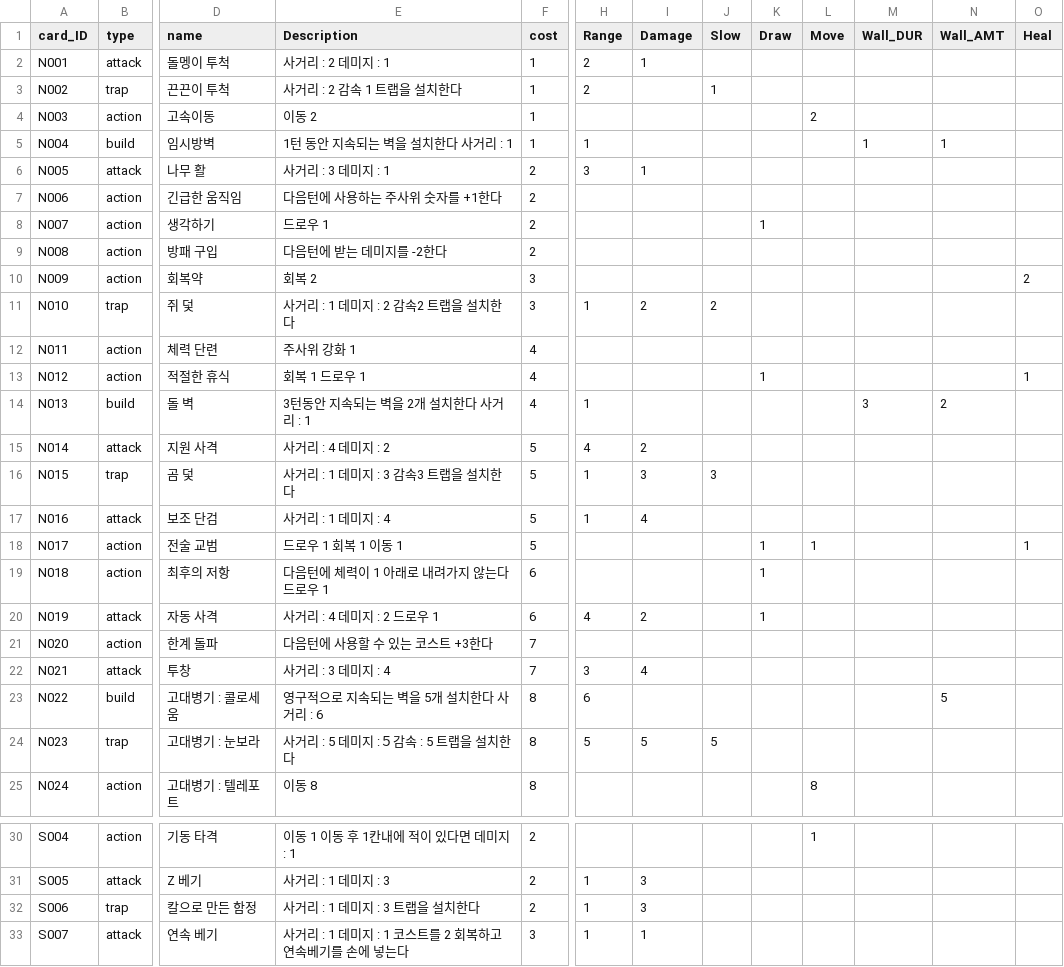
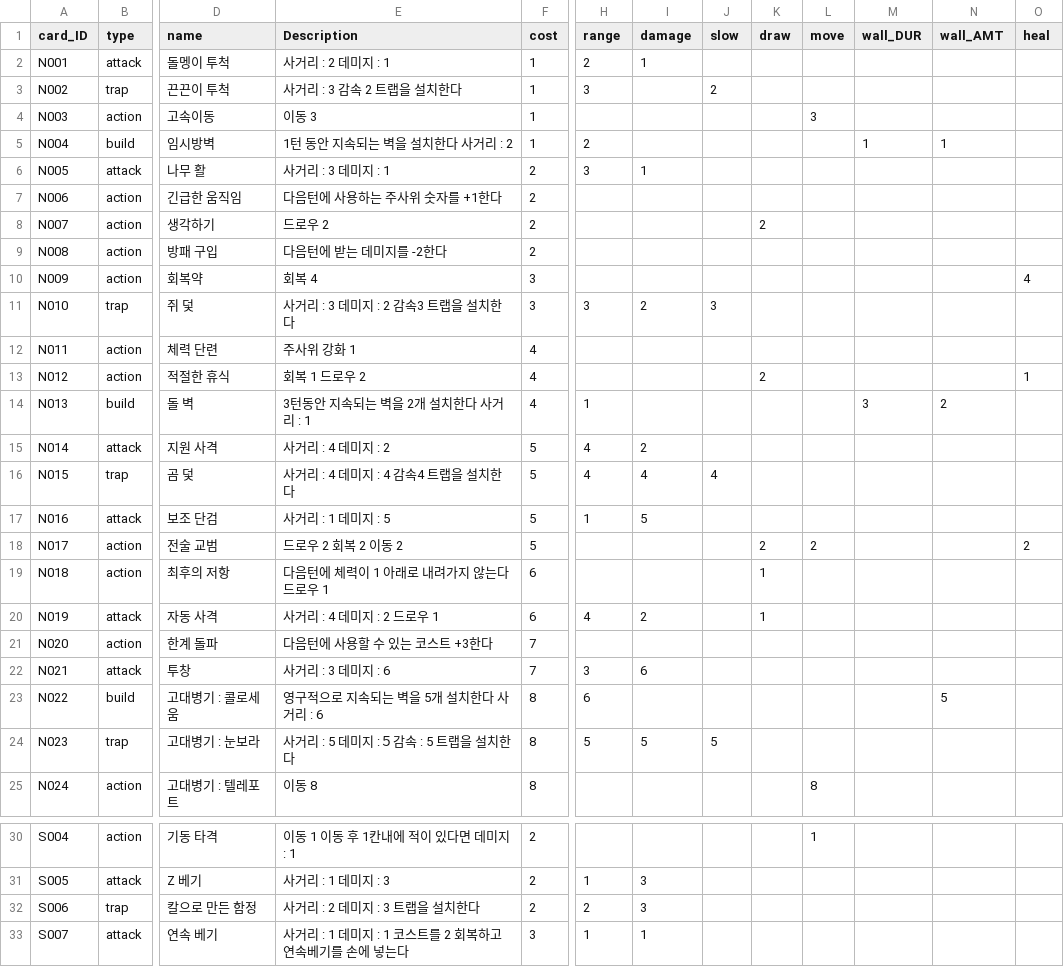
Before and after one commit to aeeouo-cloud/real-board-game, a CSV file: Assets/Resources/CardData.csv, drawn as a sheet; only a part is shown, gaps mark what is left out; the diff covers the shown part only; the diff names each change by its address in the sheet, - before the commit and + after, or states it on an @@ line.

```diff
--- a/Assets/Resources/CardData.csv
+++ b/Assets/Resources/CardData.csv
-H1: Range
+H1: range
-I1: Damage
+I1: damage
-J1: Slow
+J1: slow
-K1: Draw
+K1: draw
-L1: Move
+L1: move
-M1: Wall_DUR
+M1: wall_DUR
-N1: Wall_AMT
+N1: wall_AMT
-O1: Heal
+O1: heal
-E3 (Description): 사거리 : 2 감속 1 트랩을 설치한다
+E3 (Description): 사거리 : 3 감속 2 트랩을 설치한다
-H3 (range): 2
+H3 (range): 3
-J3 (slow): 1
+J3 (slow): 2
-E4 (Description): 이동 2
+E4 (Description): 이동 3
-L4 (move): 2
+L4 (move): 3
-E5 (Description): 1턴 동안 지속되는 벽을 설치한다 사거리 : 1
+E5 (Description): 1턴 동안 지속되는 벽을 설치한다 사거리 : 2
-H5 (range): 1
+H5 (range): 2
-E8 (Description): 드로우 1
+E8 (Description): 드로우 2
-K8 (draw): 1
+K8 (draw): 2
-E10 (Description): 회복 2
+E10 (Description): 회복 4
-O10 (heal): 2
+O10 (heal): 4
-E11 (Description): 사거리 : 1 데미지 : 2 감속2 트랩을 설치한다
+E11 (Description): 사거리 : 3 데미지 : 2 감속3 트랩을 설치한다
-H11 (range): 1
+H11 (range): 3
-J11 (slow): 2
+J11 (slow): 3
-E13 (Description): 회복 1 드로우 1
+E13 (Description): 회복 1 드로우 2
-K13 (draw): 1
+K13 (draw): 2
-E16 (Description): 사거리 : 1 데미지 : 3 감속3 트랩을 설치한다
+E16 (Description): 사거리 : 4 데미지 : 4 감속4 트랩을 설치한다
-H16 (range): 1
+H16 (range): 4
-I16 (damage): 3
+I16 (damage): 4
-J16 (slow): 3
+J16 (slow): 4
-E17 (Description): 사거리 : 1 데미지 : 4
+E17 (Description): 사거리 : 1 데미지 : 5
-I17 (damage): 4
+I17 (damage): 5
-E18 (Description): 드로우 1 회복 1 이동 1
+E18 (Description): 드로우 2 회복 2 이동 2
-K18 (draw): 1
+K18 (draw): 2
-L18 (move): 1
+L18 (move): 2
-O18 (heal): 1
+O18 (heal): 2
-E22 (Description): 사거리 : 3 데미지 : 4
+E22 (Description): 사거리 : 3 데미지 : 6
-I22 (damage): 4
+I22 (damage): 6
-E32 (Description): 사거리 : 1 데미지 : 3 트랩을 설치한다
+E32 (Description): 사거리 : 2 데미지 : 3 트랩을 설치한다
-H32 (range): 1
+H32 (range): 2
```
Also changed, not shown: 10 edited cells elsewhere in this file, Assets/Resources/CardParameterDetails.csv, 18 other files.
